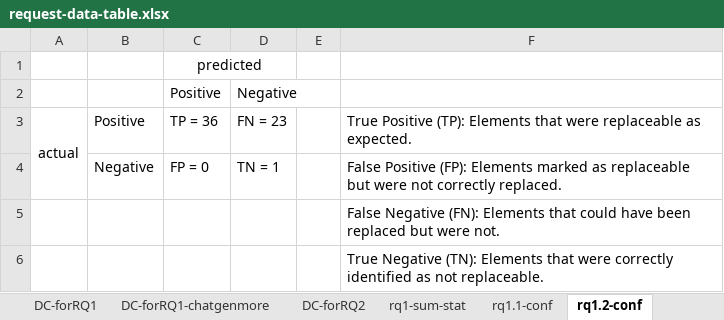
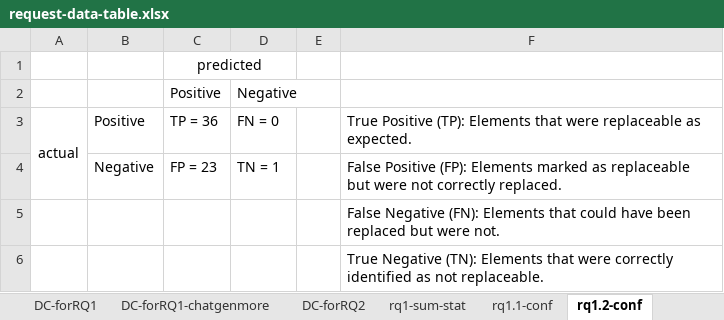
Before and after one commit to panitnt/adjusting-proficiency-llm, an Excel workbook: request-data-table.xlsx, sheet rq1.2-conf, drawn as a sheet; values as stored, in another font and other column widths than the file's, no borders; charts and pictures not drawn; the diff names each change by its address in the sheet, - before the commit and + after, or states it on an @@ line.

```diff
--- a/request-data-table.xlsx (sheet rq1.2-conf)
+++ b/request-data-table.xlsx (sheet rq1.2-conf)
-D3: FN = 23
+D3: FN = 0
-C4: FP = 0
+C4: FP = 23
```
Also changed, not shown: sheet rq1.1-conf, 1 other file.
